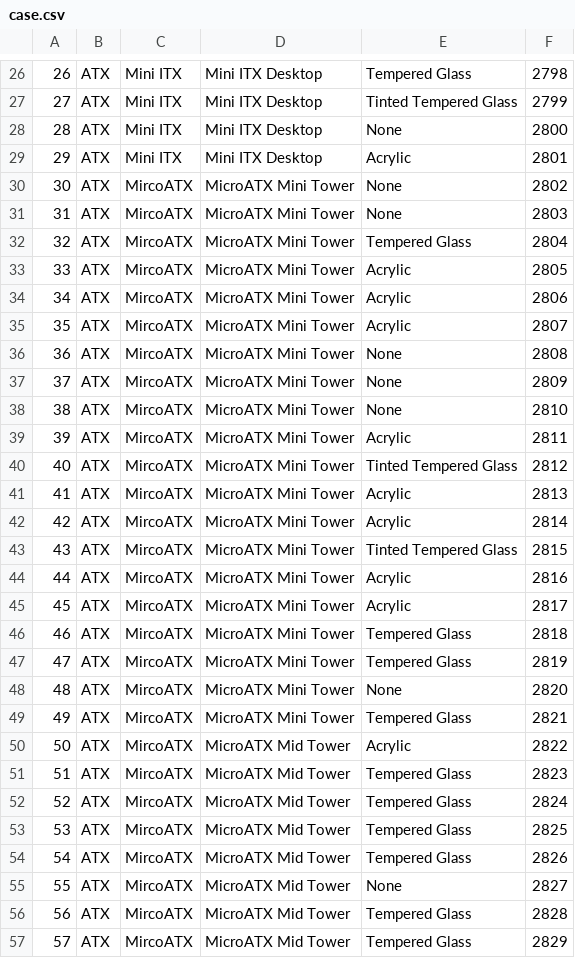
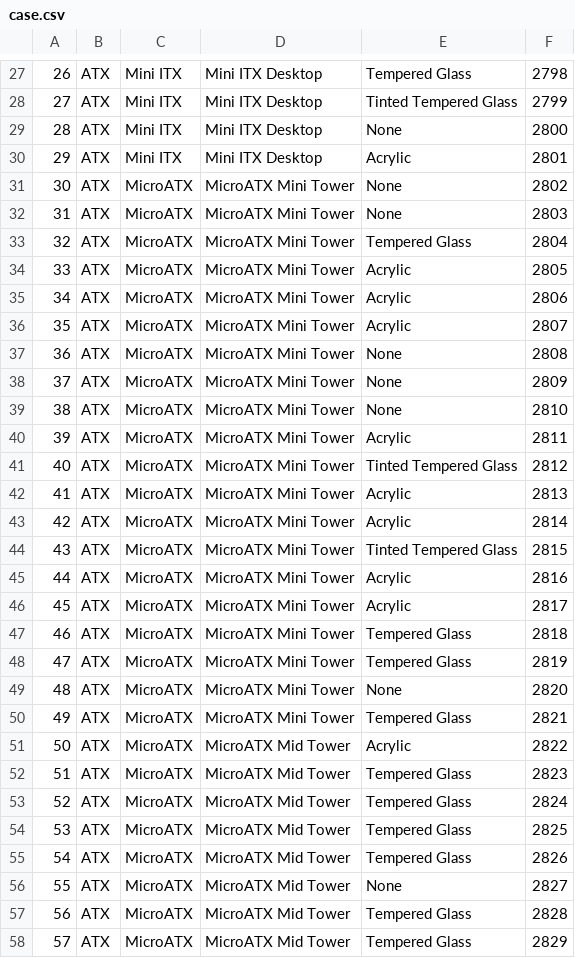
Before and after one commit to michawiet/PC_Configurator, a CSV file: csv/case.csv, drawn as a sheet; only a part is shown, gaps mark what is left out; the diff covers the shown part only.

```diff
--- a/csv/case.csv
+++ b/csv/case.csv
@@ -29,29 +30,29 @@
 29,ATX,Mini ITX,Mini ITX Desktop,Acrylic,2801
-30,ATX,MircoATX,MicroATX Mini Tower,None,2802
-31,ATX,MircoATX,MicroATX Mini Tower,None,2803
-32,ATX,MircoATX,MicroATX Mini Tower,Tempered Glass,2804
-33,ATX,MircoATX,MicroATX Mini Tower,Acrylic,2805
-34,ATX,MircoATX,MicroATX Mini Tower,Acrylic,2806
-35,ATX,MircoATX,MicroATX Mini Tower,Acrylic,2807
-36,ATX,MircoATX,MicroATX Mini Tower,None,2808
-37,ATX,MircoATX,MicroATX Mini Tower,None,2809
-38,ATX,MircoATX,MicroATX Mini Tower,None,2810
-39,ATX,MircoATX,MicroATX Mini Tower,Acrylic,2811
-40,ATX,MircoATX,MicroATX Mini Tower,Tinted Tempered Glass,2812
-41,ATX,MircoATX,MicroATX Mini Tower,Acrylic,2813
-42,ATX,MircoATX,MicroATX Mini Tower,Acrylic,2814
-43,ATX,MircoATX,MicroATX Mini Tower,Tinted Tempered Glass,2815
-44,ATX,MircoATX,MicroATX Mini Tower,Acrylic,2816
-45,ATX,MircoATX,MicroATX Mini Tower,Acrylic,2817
-46,ATX,MircoATX,MicroATX Mini Tower,Tempered Glass,2818
-47,ATX,MircoATX,MicroATX Mini Tower,Tempered Glass,2819
-48,ATX,MircoATX,MicroATX Mini Tower,None,2820
-49,ATX,MircoATX,MicroATX Mini Tower,Tempered Glass,2821
-50,ATX,MircoATX,MicroATX Mid Tower,Acrylic,2822
-51,ATX,MircoATX,MicroATX Mid Tower,Tempered Glass,2823
-52,ATX,MircoATX,MicroATX Mid Tower,Tempered Glass,2824
-53,ATX,MircoATX,MicroATX Mid Tower,Tempered Glass,2825
-54,ATX,MircoATX,MicroATX Mid Tower,Tempered Glass,2826
-55,ATX,MircoATX,MicroATX Mid Tower,None,2827
-56,ATX,MircoATX,MicroATX Mid Tower,Tempered Glass,2828
-57,ATX,MircoATX,MicroATX Mid Tower,Tempered Glass,2829
+30,ATX,MicroATX,MicroATX Mini Tower,None,2802
+31,ATX,MicroATX,MicroATX Mini Tower,None,2803
+32,ATX,MicroATX,MicroATX Mini Tower,Tempered Glass,2804
+33,ATX,MicroATX,MicroATX Mini Tower,Acrylic,2805
+34,ATX,MicroATX,MicroATX Mini Tower,Acrylic,2806
+35,ATX,MicroATX,MicroATX Mini Tower,Acrylic,2807
+36,ATX,MicroATX,MicroATX Mini Tower,None,2808
+37,ATX,MicroATX,MicroATX Mini Tower,None,2809
+38,ATX,MicroATX,MicroATX Mini Tower,None,2810
+39,ATX,MicroATX,MicroATX Mini Tower,Acrylic,2811
+40,ATX,MicroATX,MicroATX Mini Tower,Tinted Tempered Glass,2812
+41,ATX,MicroATX,MicroATX Mini Tower,Acrylic,2813
+42,ATX,MicroATX,MicroATX Mini Tower,Acrylic,2814
+43,ATX,MicroATX,MicroATX Mini Tower,Tinted Tempered Glass,2815
+44,ATX,MicroATX,MicroATX Mini Tower,Acrylic,2816
+45,ATX,MicroATX,MicroATX Mini Tower,Acrylic,2817
+46,ATX,MicroATX,MicroATX Mini Tower,Tempered Glass,2818
+47,ATX,MicroATX,MicroATX Mini Tower,Tempered Glass,2819
+48,ATX,MicroATX,MicroATX Mini Tower,None,2820
+49,ATX,MicroATX,MicroATX Mini Tower,Tempered Glass,2821
+50,ATX,MicroATX,MicroATX Mid Tower,Acrylic,2822
+51,ATX,MicroATX,MicroATX Mid Tower,Tempered Glass,2823
+52,ATX,MicroATX,MicroATX Mid Tower,Tempered Glass,2824
+53,ATX,MicroATX,MicroATX Mid Tower,Tempered Glass,2825
+54,ATX,MicroATX,MicroATX Mid Tower,Tempered Glass,2826
+55,ATX,MicroATX,MicroATX Mid Tower,None,2827
+56,ATX,MicroATX,MicroATX Mid Tower,Tempered Glass,2828
+57,ATX,MicroATX,MicroATX Mid Tower,Tempered Glass,2829
```
Also changed, not shown: 1 added row and 8 edited cells elsewhere in this file, csv/cpu.csv, csv/gpu.csv, 23 other files.
